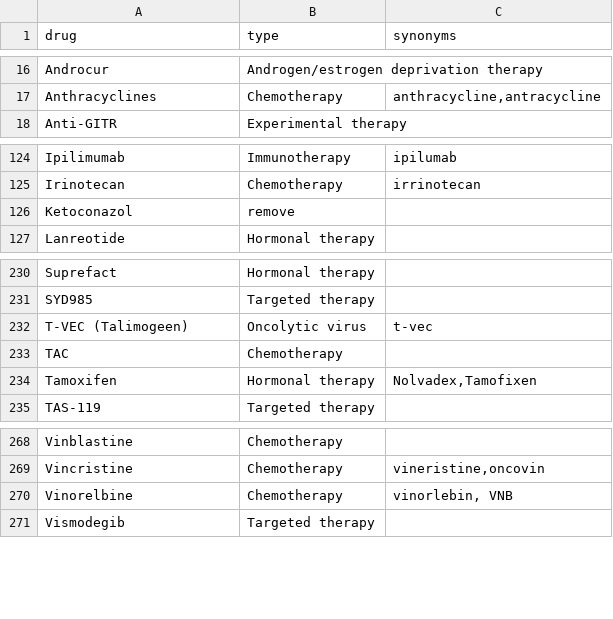
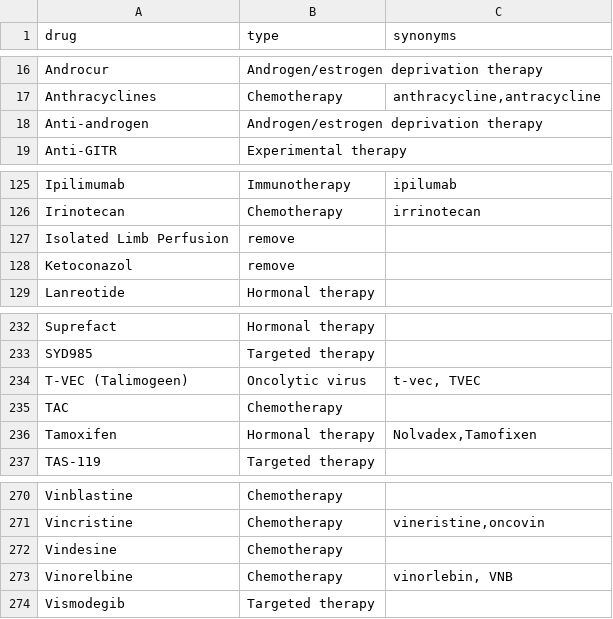
Before and after one commit to hartwigmedical/hmftools, a CSV file: patient-db/src/main/resources/treatment_mapping.csv, drawn as a sheet; only a part is shown, gaps mark what is left out.

Commit message:
Update treatment and tumor location mapping

```diff
--- a/patient-db/src/main/resources/treatment_mapping.csv
+++ b/patient-db/src/main/resources/treatment_mapping.csv
@@ -17,2 +17,3 @@ Androcur,Androgen/estrogen deprivation therapy,""
 Anthracyclines,Chemotherapy,"anthracycline,antracycline"
+Anti-androgen,Androgen/estrogen deprivation therapy,""
 Anti-GITR,Experimental therapy,""
@@ -125,2 +126,3 @@ Ipilimumab,Immunotherapy,"ipilumab"
 Irinotecan,Chemotherapy,"irrinotecan"
+Isolated Limb Perfusion,remove,""
 Ketoconazol,remove,""
@@ -231,3 +233,3 @@ Suprefact,Hormonal therapy,""
 SYD985,Targeted therapy,""
-T-VEC (Talimogeen),Oncolytic virus,"t-vec"
+T-VEC (Talimogeen),Oncolytic virus,"t-vec, TVEC"
 TAC,Chemotherapy,""
@@ -269,2 +271,3 @@ Vinblastine,Chemotherapy,""
 Vincristine,Chemotherapy,"vineristine,oncovin"
+Vindesine,Chemotherapy,""
 Vinorelbine,Chemotherapy,"vinorlebin, VNB"
```
Also changed, not shown: patient-db/src/main/resources/tumor_location_mapping.csv.
